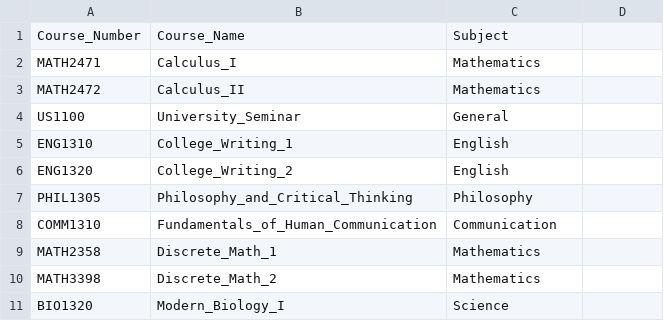
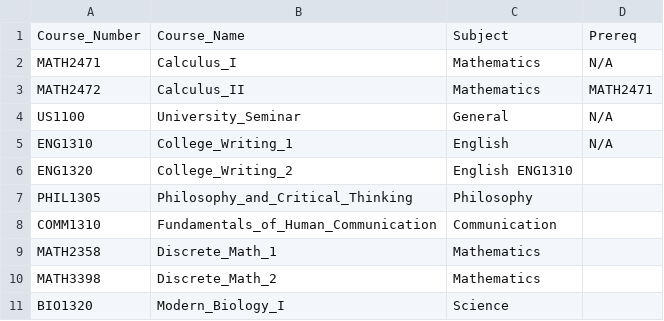
Before and after one commit to samaniehsan/auto-scheduler, a CSV file: data/classes/computer_science.csv, drawn as a sheet; only a part is shown.

Commit message:
Update computer_science.csv

```diff
--- a/data/classes/computer_science.csv
+++ b/data/classes/computer_science.csv
@@ -1,7 +1,7 @@
-Course_Number,Course_Name,Subject
-MATH2471,Calculus_I,Mathematics
-MATH2472,Calculus_II,Mathematics
-US1100,University_Seminar,General
-ENG1310,College_Writing_1,English
-ENG1320,College_Writing_2,English
+Course_Number,Course_Name,Subject, Prereq
+MATH2471,Calculus_I,Mathematics, N/A
+MATH2472,Calculus_II,Mathematics, MATH2471
+US1100,University_Seminar,General, N/A
+ENG1310,College_Writing_1,English, N/A
+ENG1320,College_Writing_2,English ENG1310
 PHIL1305,Philosophy_and_Critical_Thinking,Philosophy
```
